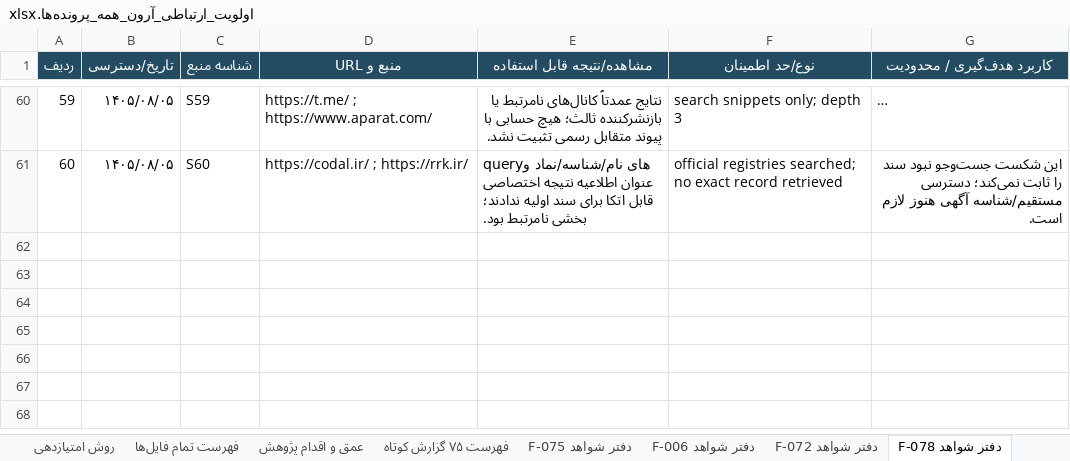
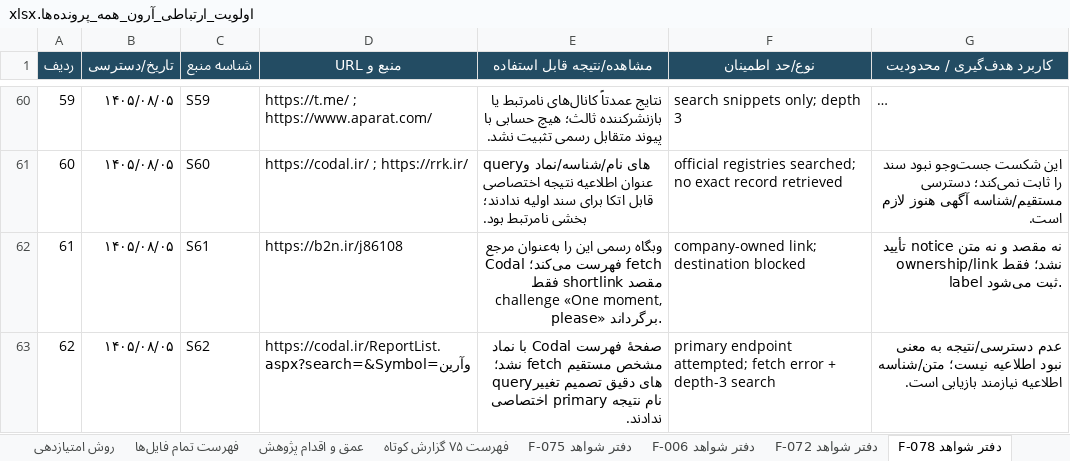
Before and after one commit to soheilsssbd7/market-research, an Excel workbook: اولویت_ارتباطی_آرون_همه_پرونده‌ها.xlsx, sheet دفتر شواهد F-078, drawn as a sheet; only a part is shown, gaps mark what is left out; long unchanged cells end in …; values as stored, in another font and other column widths than the file's, no borders; the diff covers the shown part only; the diff names each change by its address in the sheet, - before the commit and + after, or states it on an @@ line.

Commit message:
Extend primary-source verification for F-078
Co-authored-by: arena-agent <297053741+arena-agent@users.noreply.github.com>

```diff
--- a/اولویت_ارتباطی_آرون_همه_پرونده‌ها.xlsx (sheet دفتر شواهد F-078)
+++ b/اولویت_ارتباطی_آرون_همه_پرونده‌ها.xlsx (sheet دفتر شواهد F-078)
+row 62: 61 | ۱۴۰۵/۰۸/۰۵ | S61 | https://b2n.ir/j86108 | وبگاه رسمی این را به‌عنوان مرجع Codal فهرست می‌کند؛ fetch مقصد shortlink فقط challenge «One moment, please» برگرداند. | company-owned link; destination blocked | نه مقصد و نه متن notice تأیید نشد؛ فقط ownership/link label ثبت می‌شود.
+row 63: 62 | ۱۴۰۵/۰۸/۰۵ | S62 | https://codal.ir/ReportList.aspx?search=&Symbol=وآرین | صفحهٔ فهرست Codal با نماد مشخص مستقیم fetch نشد؛ queryهای دقیق تصمیم تغییر نام نتیجه primary اختصاصی ندادند. | primary endpoint attempted; fetch error + depth-3 search | عدم دسترسی/نتیجه به معنی نبود اطلاعیه نیست؛ متن/شناسه اطلاعیه نیازمند بازیابی است.
```
Also changed, not shown: 5 added rows elsewhere in this sheet, sheet عمق و اقدام پژوهش, sheet اولویت ارتباطی, 2 other files.
